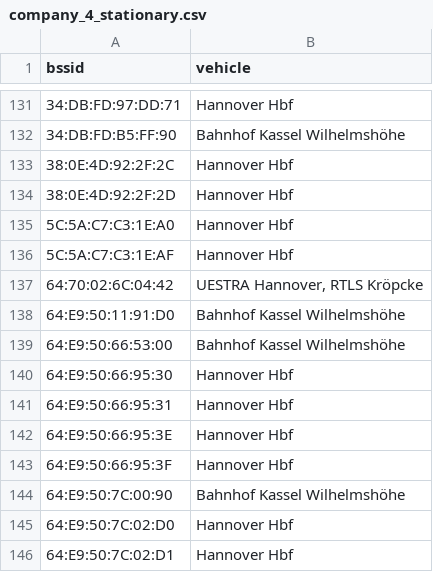
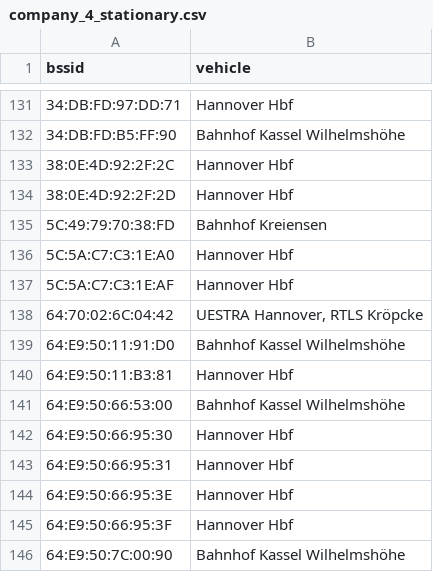
Before and after one commit to MrKrisKrisu/Public-transport-tracking-data, a CSV file: company_4_stationary.csv, drawn as a sheet; only a part is shown, gaps mark what is left out; the shorter side is filled out with more unchanged rows.

```diff
--- a/company_4_stationary.csv
+++ b/company_4_stationary.csv
@@ -134,2 +134,3 @@ bssid,vehicle
 38:0E:4D:92:2F:2D,"Hannover Hbf"
+5C:49:79:70:38:FD,"Bahnhof Kreiensen"
 5C:5A:C7:C3:1E:A0,"Hannover Hbf"
@@ -138,2 +139,3 @@ bssid,vehicle
 64:E9:50:11:91:D0,"Bahnhof Kassel Wilhelmshöhe"
+64:E9:50:11:B3:81,"Hannover Hbf"
 64:E9:50:66:53:00,"Bahnhof Kassel Wilhelmshöhe"
```
Also changed, not shown: unsorted assignments.csv.
